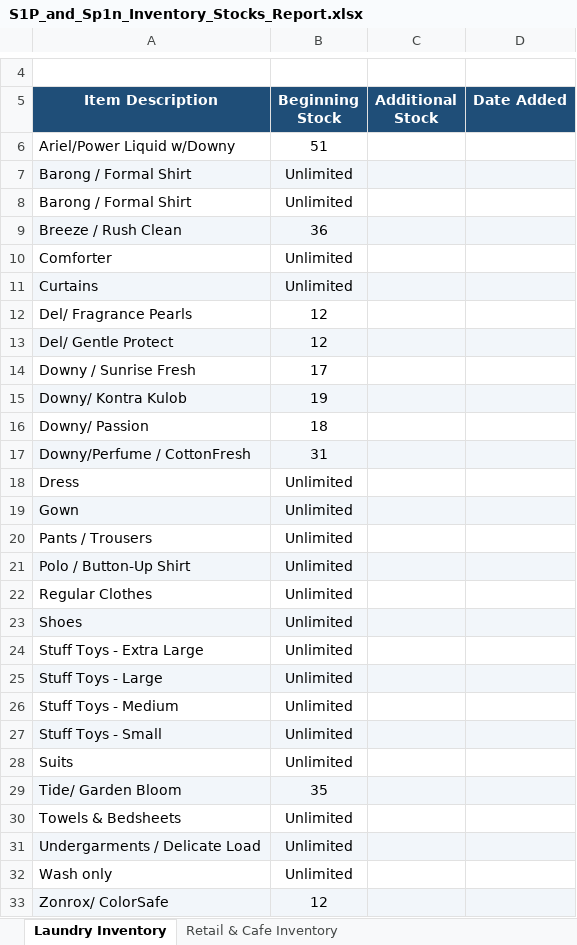
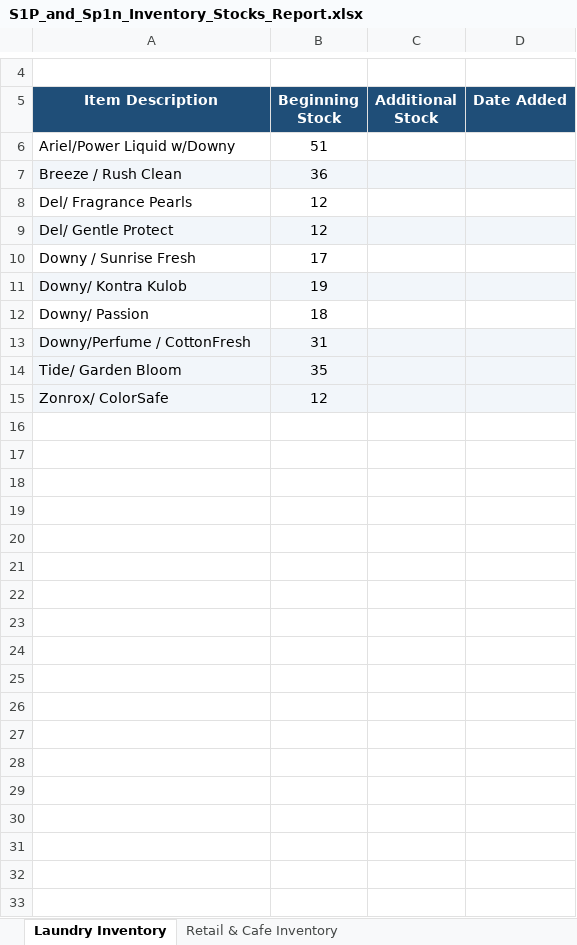
Before and after one commit to xavieretrading/EspYrslf-THse-POS, an Excel workbook: recordsExcel/S1P_and_Sp1n_Inventory_Stocks_Report.xlsx, sheet Laundry Inventory, drawn as a sheet; only a part is shown, gaps mark what is left out; values as stored, in another font and other column widths than the file's, no borders; the diff names each change by its address in the sheet, - before the commit and + after, or states it on an @@ line.

```diff
--- a/recordsExcel/S1P_and_Sp1n_Inventory_Stocks_Report.xlsx (sheet Laundry Inventory)
+++ b/recordsExcel/S1P_and_Sp1n_Inventory_Stocks_Report.xlsx (sheet Laundry Inventory)
-row 7: Barong / Formal Shirt | Unlimited
-row 8: Barong / Formal Shirt | Unlimited
-row 10: Comforter | Unlimited
-row 11: Curtains | Unlimited
-row 18: Dress | Unlimited
-row 19: Gown | Unlimited
-row 20: Pants / Trousers | Unlimited
-row 21: Polo / Button-Up Shirt | Unlimited
-row 22: Regular Clothes | Unlimited
-row 23: Shoes | Unlimited
-row 24: Stuff Toys - Extra Large | Unlimited
-row 25: Stuff Toys - Large | Unlimited
-row 26: Stuff Toys - Medium | Unlimited
-row 27: Stuff Toys - Small | Unlimited
-row 28: Suits | Unlimited
-row 30: Towels & Bedsheets | Unlimited
-row 31: Undergarments / Delicate Load | Unlimited
-row 32: Wash only | Unlimited
```
Also changed, not shown: sheet Retail & Cafe Inventory, 8 other files.
